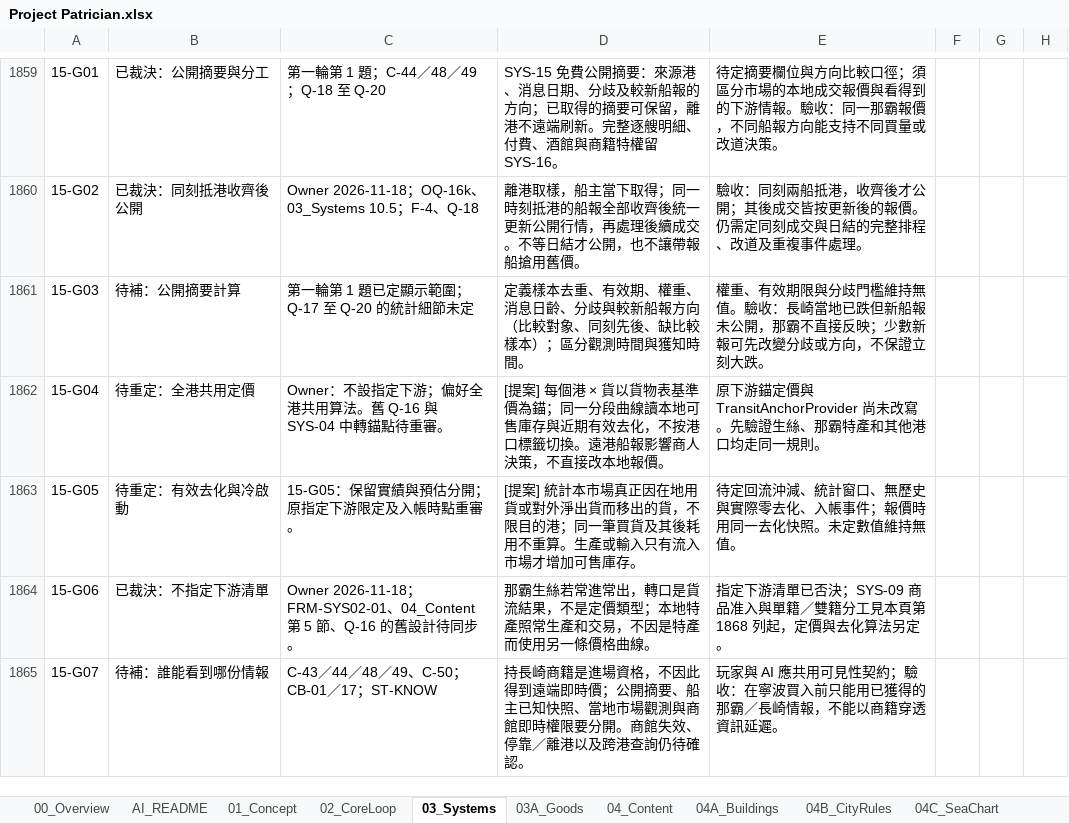
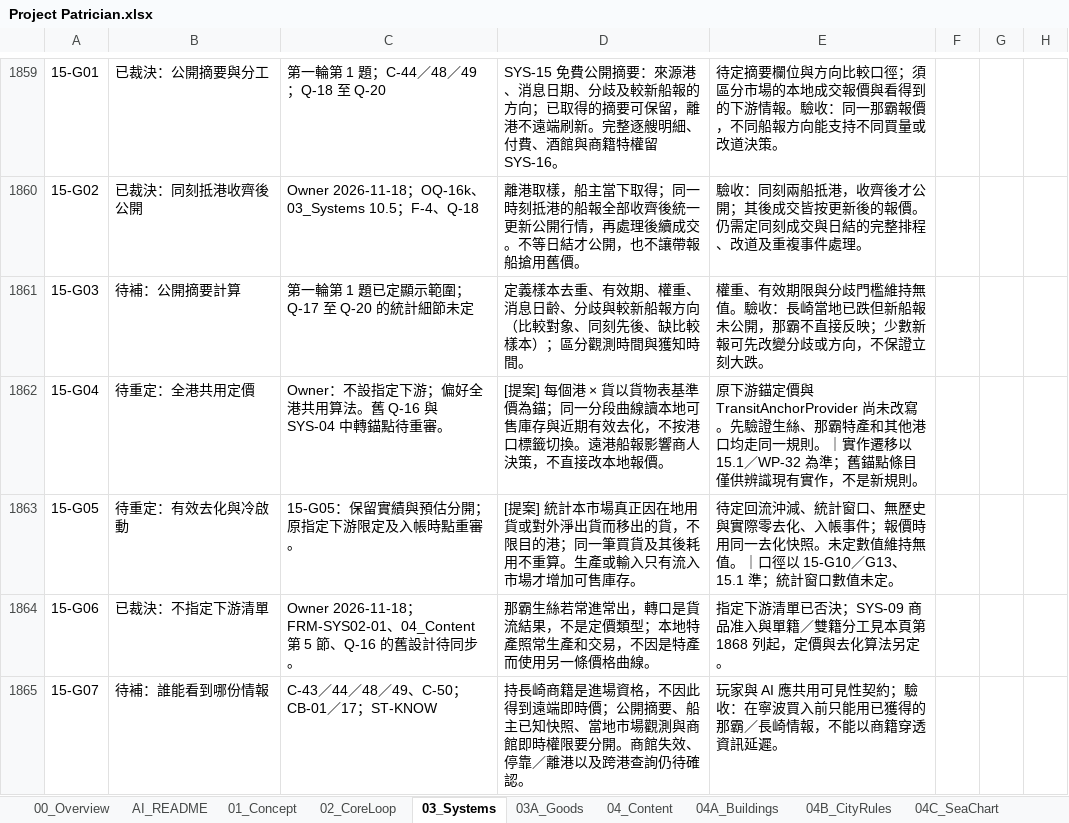
Before and after one commit to wayung0217/Project-Patrician, an Excel workbook: docs/spec/Project Patrician.xlsx, sheet 03_Systems, drawn as a sheet; only a part is shown, gaps mark what is left out; values as stored, in another font and other column widths than the file's, no borders; conditional formats not drawn; the diff covers the shown part only; the diff names each change by its address in the sheet, - before the commit and + after, or states it on an @@ line.

```diff
--- a/docs/spec/Project Patrician.xlsx (sheet 03_Systems)
+++ b/docs/spec/Project Patrician.xlsx (sheet 03_Systems)
-E1862: …一規則。
+E1862: …一規則。｜實作遷移以 15.1／WP-32 為準；舊錨點條目僅供辨識現有實作，不是新規則。
-E1863: …持無值。
+E1863: …持無值。｜口徑以 15-G10／G13、15.1 準；統計窗口數值未定。
```
Also changed, not shown: 4 edited cells elsewhere in this sheet, sheet AI_README, sheet 05_TechSpec, sheet 00_Overview, other sheet tabs, 3 other files.
